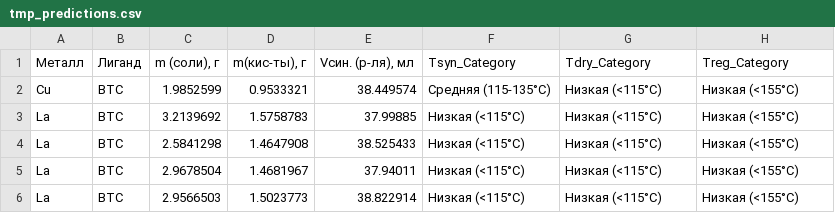
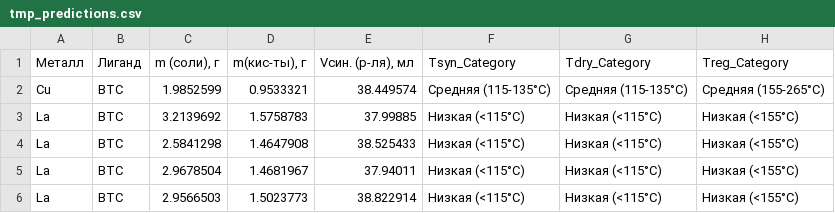
Before and after one commit to DarkPrinceWarrior/adsorption_2025, a CSV file: tmp_predictions.csv, drawn as a sheet.

Commit message:
physics: enforce stoichiometry & temperature order, add tuning harness
  - derive thermodynamic helper columns during load/inference and project predictions back to Gibbs surface, adjusting derived
  ΔG/K_eq for consistency
  - clamp n_ratio into [0.45, 2.3] by rescaling acid mass, recompute stoichiometric helpers, and ensure drying/regeneration
  categories are never below synthesis
  - persist physics loss kwargs in stage configs and update metal/ligand defaults to Optuna-selected values
  (physics_weight=0.017, w_thermo=0.175, w_energy=0.061)
  - add physics-aware Optuna tuner with ΔG/n_ratio residual reporting and sanity tests for thermodynamic/stochastic post-
  processing

```diff
--- a/tmp_predictions.csv
+++ b/tmp_predictions.csv
@@ -1,3 +1,3 @@
 Металл,Лиганд,"m (соли), г","m(кис-ты), г","Vсин. (р-ля), мл",Tsyn_Category,Tdry_Category,Treg_Category
-Cu,BTC,1.9852599,0.9533321,38.449574,Средняя (115-135°C),Низкая (<115°C),Низкая (<155°C)
+Cu,BTC,1.9852599,0.9533321,38.449574,Средняя (115-135°C),Средняя (115-135°C),Средняя (155-265°C)
 La,BTC,3.2139692,1.5758783,37.99885,Низкая (<115°C),Низкая (<115°C),Низкая (<155°C)
```
Also changed, not shown: 4 other files.
